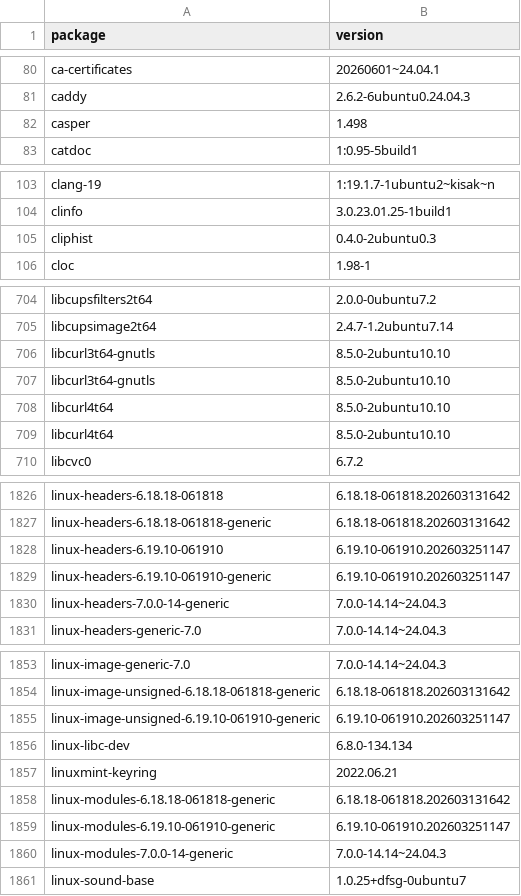
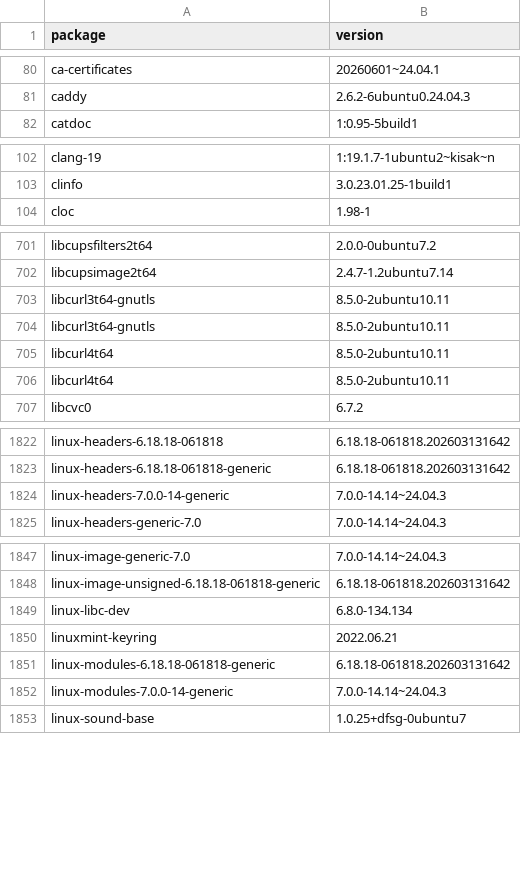
Before and after one commit to IrishBruse/dotfiles, a CSV file: linux/apt.csv, drawn as a sheet; only a part is shown, gaps mark what is left out; the diff covers the shown part only.

Commit message:
linux: apt.csv

```diff
--- a/linux/apt.csv
+++ b/linux/apt.csv
@@ -81,3 +81,2 @@ ca-certificates,20260601~24.04.1
 caddy,2.6.2-6ubuntu0.24.04.3
-casper,1.498
 catdoc,1:0.95-5build1
@@ -104,3 +103,2 @@ clang-19,1:19.1.7-1ubuntu2~kisak~n
 clinfo,3.0.23.01.25-1build1
-cliphist,0.4.0-2ubuntu0.3
 cloc,1.98-1
@@ -705,6 +702,6 @@ libcupsfilters2t64,2.0.0-0ubuntu7.2
 libcupsimage2t64,2.4.7-1.2ubuntu7.14
-libcurl3t64-gnutls,8.5.0-2ubuntu10.10
-libcurl3t64-gnutls,8.5.0-2ubuntu10.10
-libcurl4t64,8.5.0-2ubuntu10.10
-libcurl4t64,8.5.0-2ubuntu10.10
+libcurl3t64-gnutls,8.5.0-2ubuntu10.11
+libcurl3t64-gnutls,8.5.0-2ubuntu10.11
+libcurl4t64,8.5.0-2ubuntu10.11
+libcurl4t64,8.5.0-2ubuntu10.11
 libcvc0,6.7.2
@@ -1827,4 +1823,2 @@ linux-headers-6.18.18-061818,6.18.18-061818.202603131642
 linux-headers-6.18.18-061818-generic,6.18.18-061818.202603131642
-linux-headers-6.19.10-061910,6.19.10-061910.202603251147
-linux-headers-6.19.10-061910-generic,6.19.10-061910.202603251147
 linux-headers-7.0.0-14-generic,7.0.0-14.14~24.04.3
@@ -1854,3 +1848,2 @@ linux-image-generic-7.0,7.0.0-14.14~24.04.3
 linux-image-unsigned-6.18.18-061818-generic,6.18.18-061818.202603131642
-linux-image-unsigned-6.19.10-061910-generic,6.19.10-061910.202603251147
 linux-libc-dev,6.8.0-134.134
@@ -1858,3 +1851,2 @@ linuxmint-keyring,2022.06.21
 linux-modules-6.18.18-061818-generic,6.18.18-061818.202603131642
-linux-modules-6.19.10-061910-generic,6.19.10-061910.202603251147
 linux-modules-7.0.0-14-generic,7.0.0-14.14~24.04.3
```
Also changed, not shown: 3 removed rows and 2 edited cells elsewhere in this file.
